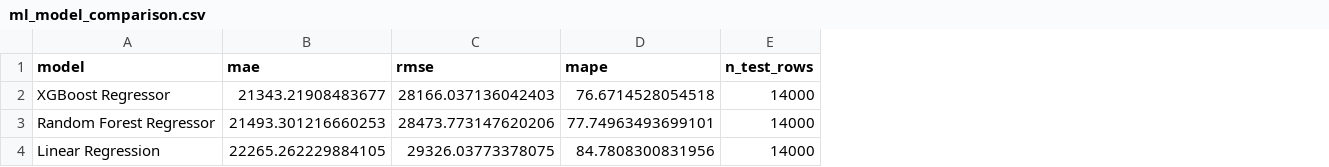
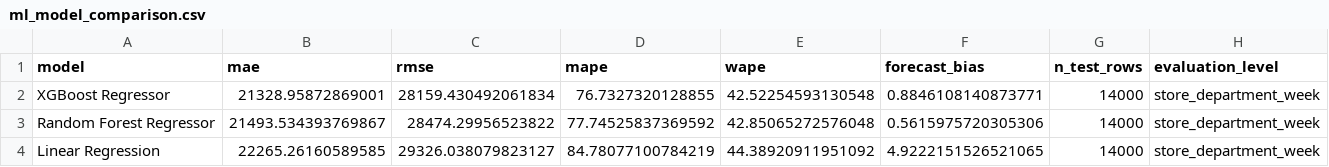
Before and after one commit to franz1022/chongqing-department-store-sales-forecasting, a CSV file: outputs/ml_model_comparison.csv, drawn as a sheet; the diff names each change by its address in the sheet, - before the commit and + after, or states it on an @@ line.

```diff
--- a/outputs/ml_model_comparison.csv
+++ b/outputs/ml_model_comparison.csv
+column E (wape), rows 2-4: 42.52254593130548 | 42.85065272576048 | 44.38920911951092
+column F (forecast_bias), rows 2-4: 0.8846108140873771 | 0.5615975720305306 | 4.9222151526521065
+column H (evaluation_level), rows 2-4: all store_department_week
-B2 (mae): 21343.21908483677
+B2 (mae): 21328.95872869001
-C2 (rmse): 28166.037136042403
+C2 (rmse): 28159.430492061834
-D2 (mape): 76.6714528054518
+D2 (mape): 76.7327320128855
-B3 (mae): 21493.301216660253
+B3 (mae): 21493.534393769867
-C3 (rmse): 28473.773147620206
+C3 (rmse): 28474.29956523822
-D3 (mape): 77.74963493699101
+D3 (mape): 77.74525837369592
-B4 (mae): 22265.262229884105
+B4 (mae): 22265.26160589585
-C4 (rmse): 29326.03773378075
+C4 (rmse): 29326.038079823127
-D4 (mape): 84.7808300831956
+D4 (mape): 84.78077100784219
```
Also changed, not shown: outputs/baseline_model_comparison.csv, outputs/ml_aggregate_model_comparison.csv, 5 other files.
